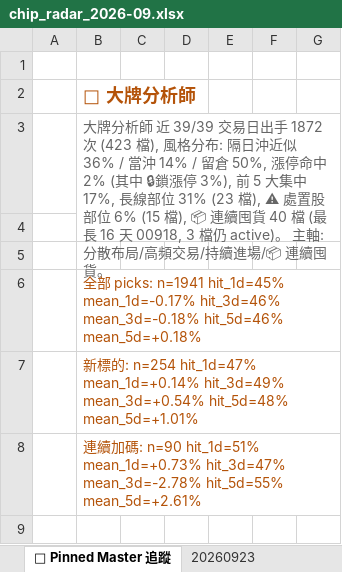
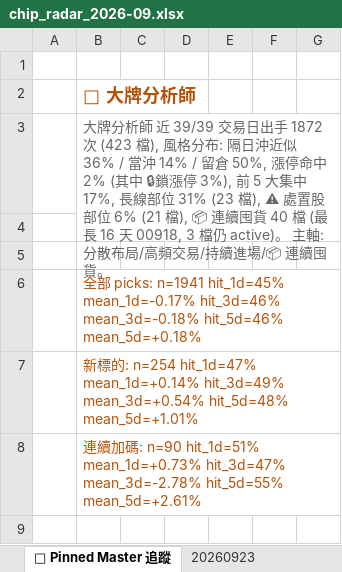
Before and after one commit to EdwardYY1224/CHIP_RADAR_TW, an Excel workbook: data/reports/chip_radar_2026-09.xlsx, sheet 📌 Pinned Master 追蹤, drawn as a sheet; only a part is shown; values as stored, in another font and other column widths than the file's, no borders; the diff names each change by its address in the sheet, - before the commit and + after, or states it on an @@ line.

```diff
--- a/data/reports/chip_radar_2026-09.xlsx (sheet 📌 Pinned Master 追蹤)
+++ b/data/reports/chip_radar_2026-09.xlsx (sheet 📌 Pinned Master 追蹤)
-B3: …部位 6% (15 檔), 📦 連…
+B3: …部位 6% (21 檔), 📦 連…
```
Also changed, not shown: sheet 📋 今日 Dashboard, sheet 📱 手機摘要, sheet 20260923, data/reports/latest.xlsx, 21 other files.
